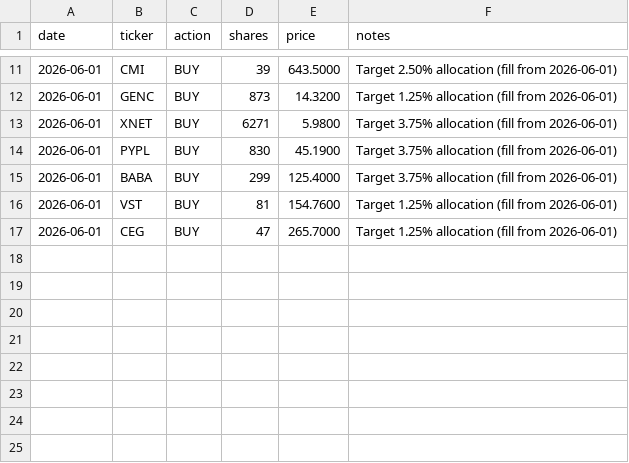
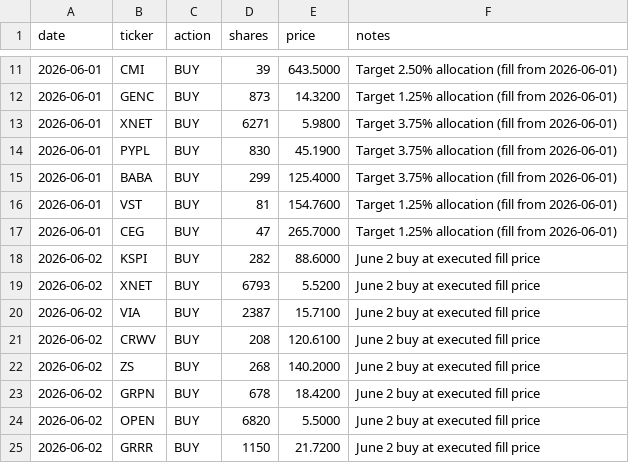
Before and after one commit to aalok1997/Convex-Capital, a CSV file: trades.csv, drawn as a sheet; only a part is shown, gaps mark what is left out; the diff names each change by its address in the sheet, - before the commit and + after, or states it on an @@ line.

Commit message:
June 2 buys: KSPI/XNET/VIA/CRWV/ZS/GRPN adds; new OPEN and GRRR
Adds 8 trades dated 2026-06-02 at user-supplied executed fill prices:
- KSPI 282 @ $88.60
- XNET 6793 @ $5.52
- VIA  2387 @ $15.71
- CRWV 208  @ $120.61
- ZS   268  @ $140.20
- GRPN 678  @ $18.42
- OPEN 6820 @ $5.50  (new position)
- GRRR 1150 @ $21.72 (new position)

Portfolio now 17 positions, cash buffer ~12.5%.

```diff
--- a/trades.csv
+++ b/trades.csv
+row 18: 2026-06-02 | KSPI | BUY | 282 | 88.6000 | June 2 buy at executed fill price
+row 19: 2026-06-02 | XNET | BUY | 6793 | 5.5200 | June 2 buy at executed fill price
+row 20: 2026-06-02 | VIA | BUY | 2387 | 15.7100 | June 2 buy at executed fill price
+row 21: 2026-06-02 | CRWV | BUY | 208 | 120.6100 | June 2 buy at executed fill price
+row 22: 2026-06-02 | ZS | BUY | 268 | 140.2000 | June 2 buy at executed fill price
+row 23: 2026-06-02 | GRPN | BUY | 678 | 18.4200 | June 2 buy at executed fill price
+row 24: 2026-06-02 | OPEN | BUY | 6820 | 5.5000 | June 2 buy at executed fill price
+row 25: 2026-06-02 | GRRR | BUY | 1150 | 21.7200 | June 2 buy at executed fill price
```
Also changed, not shown: 1 other file.
